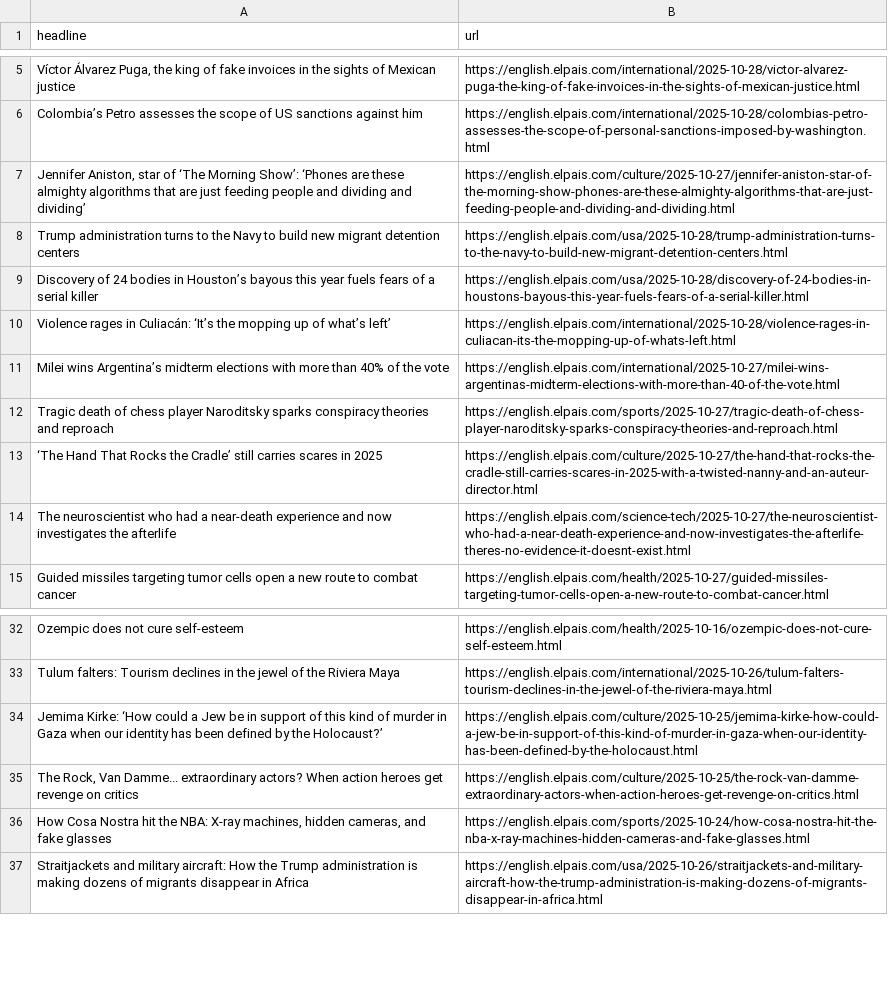
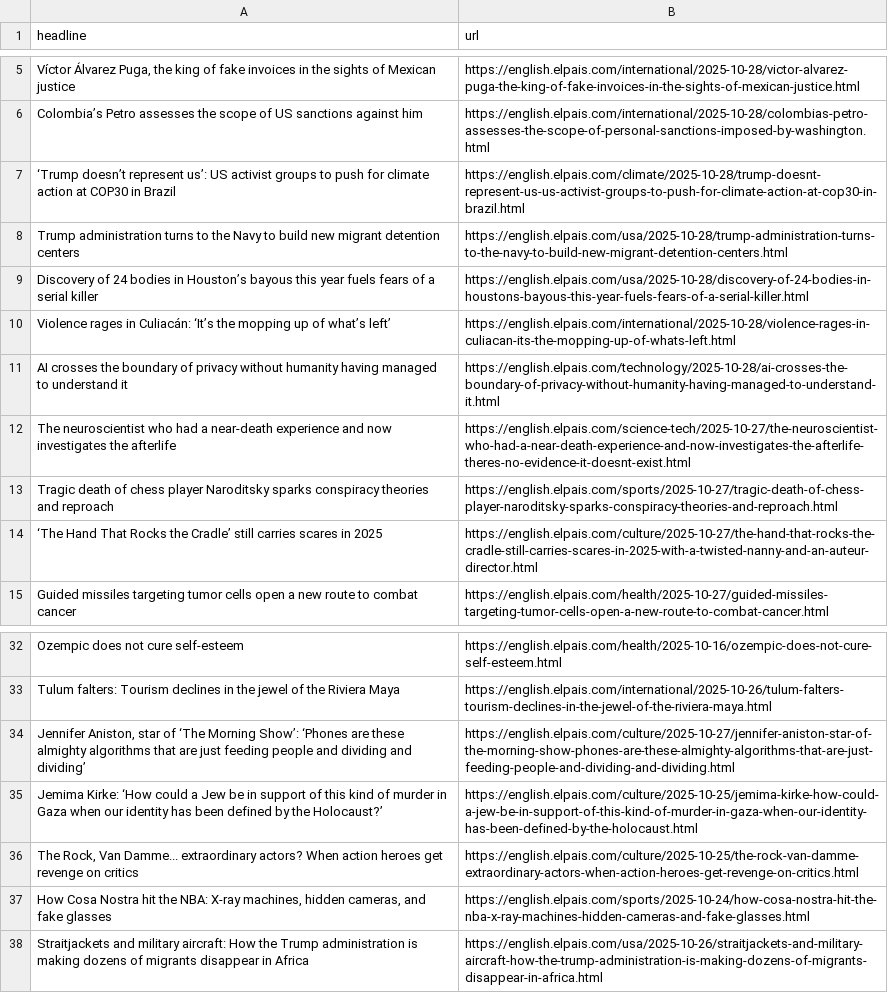
Before and after one commit to LisaMEckardt/el-pais-autoscraper, a CSV file: headlines.csv, drawn as a sheet; only a part is shown, gaps mark what is left out; removed rows and columns are numbered as before the commit, all else as after; the diff names each change by its address in the sheet, - before the commit and + after, or states it on an @@ line.

```diff
--- a/headlines.csv
+++ b/headlines.csv
+row 7: ‘Trump doesn’t represent us’: US activist groups to push for climate action at COP30 in Brazil | https://english.elpais.com/climate/2025-10-28/trump-doesnt-represent-us-us-activist-groups-to-push-for-climate-action-at-cop30-in-brazil.html
-row 11: Milei wins Argentina’s midterm elections with more than 40% of the vote | https://english.elpais.com/international/2025-10-27/milei-wins-argentinas-midterm-elections-with-more-than-40-of-the-vote.html
+row 11: AI crosses the boundary of privacy without humanity having managed to understand it | https://english.elpais.com/technology/2025-10-28/ai-crosses-the-boundary-of-privacy-without-humanity-having-managed-to-understand-it.html
@@ row 14 moved to row 12: The neuroscientist who had a near-death … @@
@@ row 7 moved to row 34: Jennifer Aniston, star of ‘The Morning S… @@
```
